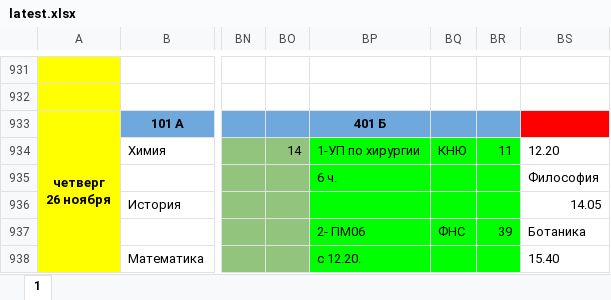
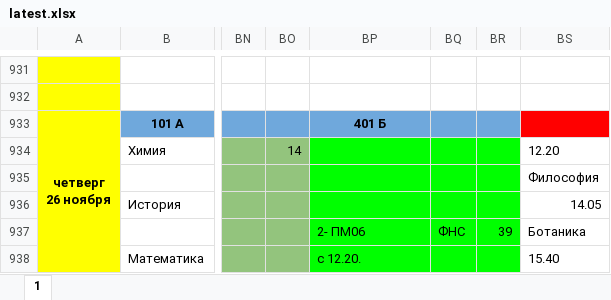
Before and after one commit to koovarem-byte/puls, an Excel workbook: cache/latest.xlsx, sheet 1, drawn as a sheet; only a part is shown, gaps mark what is left out; values as stored, in another font and other column widths than the file's, no borders; charts and pictures not drawn; the diff names each change by its address in the sheet, - before the commit and + after, or states it on an @@ line.

```diff
--- a/cache/latest.xlsx (sheet 1)
+++ b/cache/latest.xlsx (sheet 1)
-BP934: 1-УП по хирургии
+BP934: (empty)
-BQ934: КНЮ
+BQ934: (empty)
-BR934: 11
+BR934: (empty)
-BP935: 6 ч.
+BP935: (empty)
```
Also changed, not shown: 2 other files.
